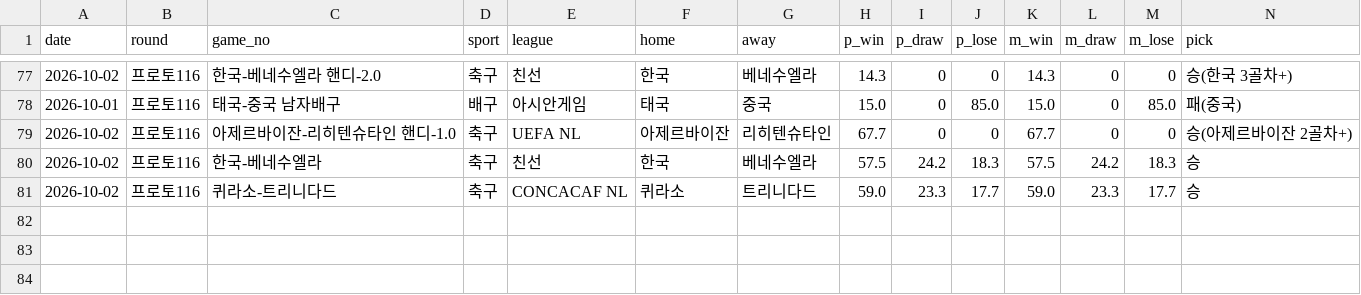
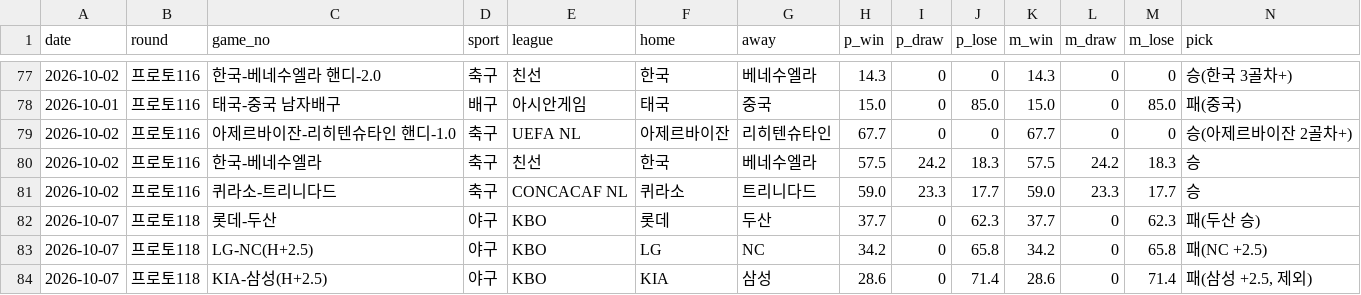
Before and after one commit to Mrzero-00/ai-playground, a CSV file: 승부예측 프로그램/예측기록.csv, drawn as a sheet; only a part is shown, gaps mark what is left out; rows hold the shown columns only; the diff names each change by its address in the sheet, - before the commit and + after, or states it on an @@ line.

```diff
--- a/승부예측 프로그램/예측기록.csv
+++ b/승부예측 프로그램/예측기록.csv
+row 82: 2026-10-07 | 프로토118 | 롯데-두산 | 야구 | KBO | 롯데 | 두산 | 37.7 | 0 | 62.3 | 37.7 | 0 | 62.3 | 패(두산 승)
+row 83: 2026-10-07 | 프로토118 | LG-NC(H+2.5) | 야구 | KBO | LG | NC | 34.2 | 0 | 65.8 | 34.2 | 0 | 65.8 | 패(NC +2.5)
+row 84: 2026-10-07 | 프로토118 | KIA-삼성(H+2.5) | 야구 | KBO | KIA | 삼성 | 28.6 | 0 | 71.4 | 28.6 | 0 | 71.4 | 패(삼성 +2.5, 제외)
```
Also changed, not shown: 2 other files.
